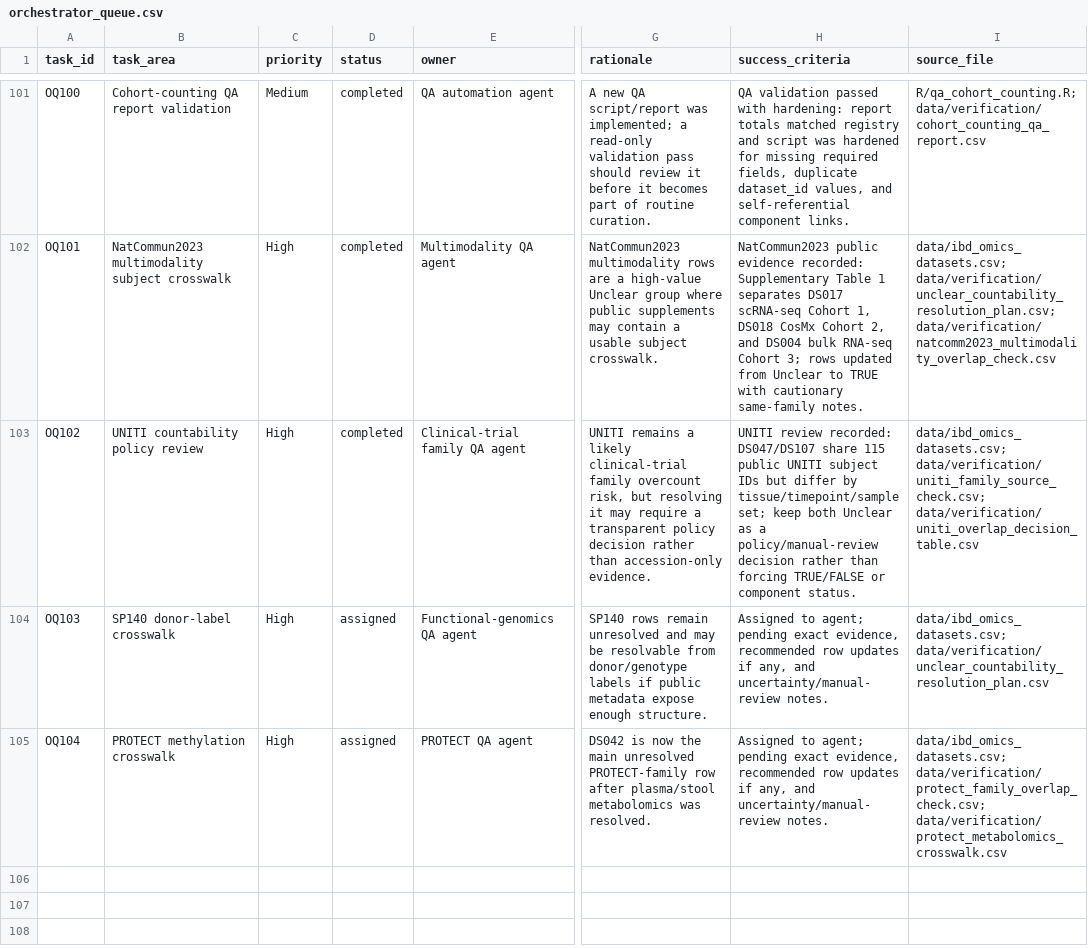
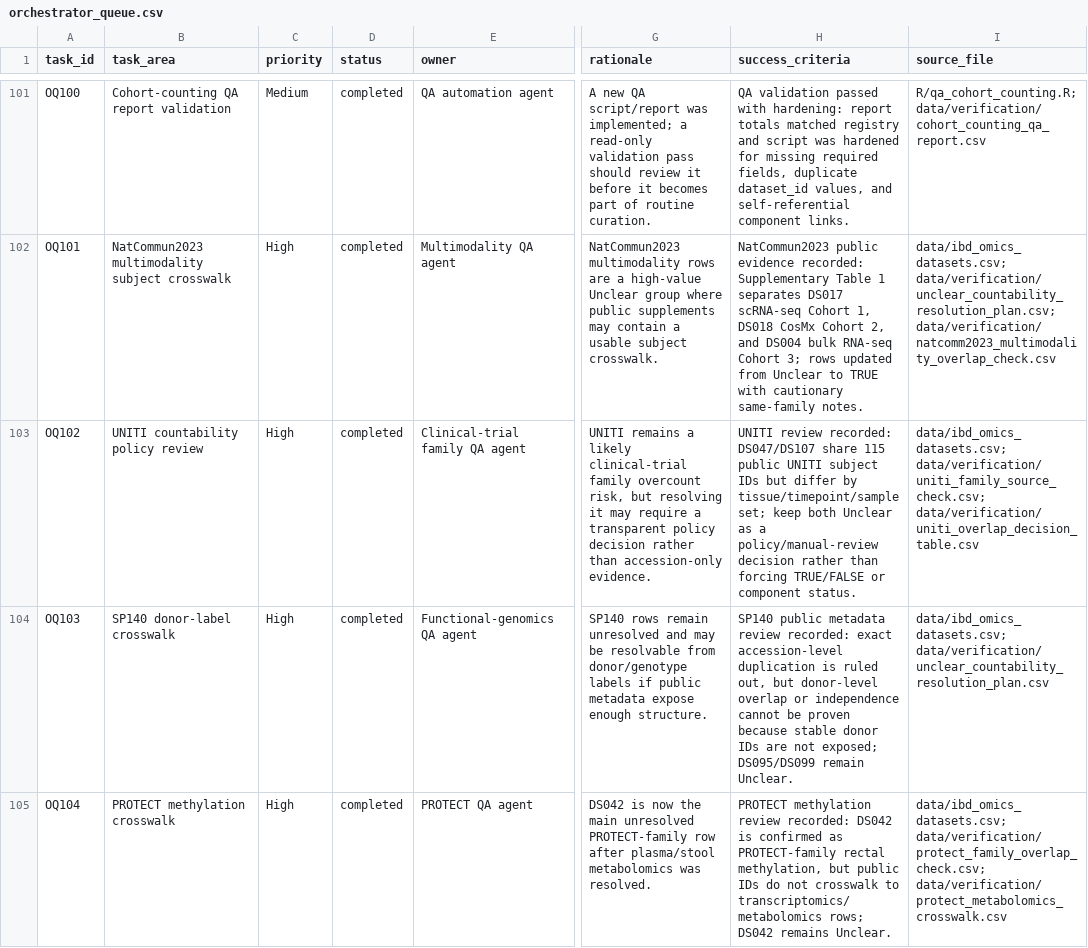
Before and after one commit to DahhamAlsoud/ibd-omics-explorer, a CSV file: docs/data/orchestrator_queue.csv, drawn as a sheet; only a part is shown, gaps mark what is left out; the diff covers the shown part only; the diff names each change by its address in the sheet, - before the commit and + after, or states it on an @@ line.

```diff
--- a/docs/data/orchestrator_queue.csv
+++ b/docs/data/orchestrator_queue.csv
-D104:D105 (status): assigned
+D104:D105 (status): completed
-H104 (success_criteria): Assigned to agent; pending exact evidence, recommended row updates if any, and uncertainty/manual-review notes.
+H104 (success_criteria): SP140 public metadata review recorded: exact accession-level duplication is ruled out, but donor-level overlap or independence cannot be proven because stable donor IDs are not exposed; DS095/DS099 remain Unclear.
-H105 (success_criteria): Assigned to agent; pending exact evidence, recommended row updates if any, and uncertainty/manual-review notes.
+H105 (success_criteria): PROTECT methylation review recorded: DS042 is confirmed as PROTECT-family rectal methylation, but public IDs do not crosswalk to transcriptomics/metabolomics rows; DS042 remains Unclear.
```
Also changed, not shown: 4 added rows elsewhere in this file, data/orchestrator_queue.csv, data/verification/unclear_countability_resolution_plan.csv, 18 other files.
